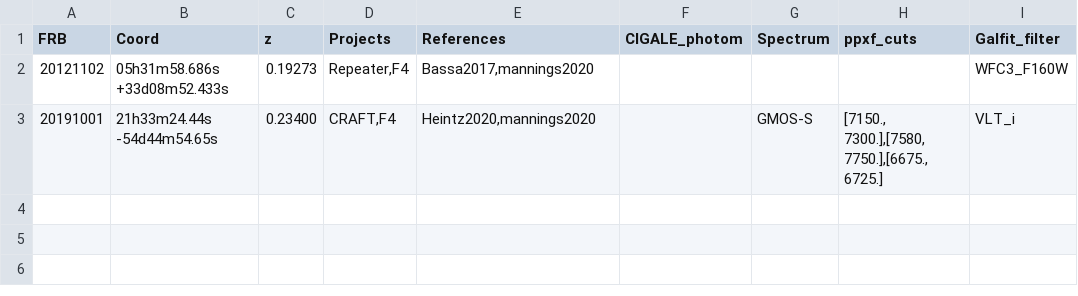
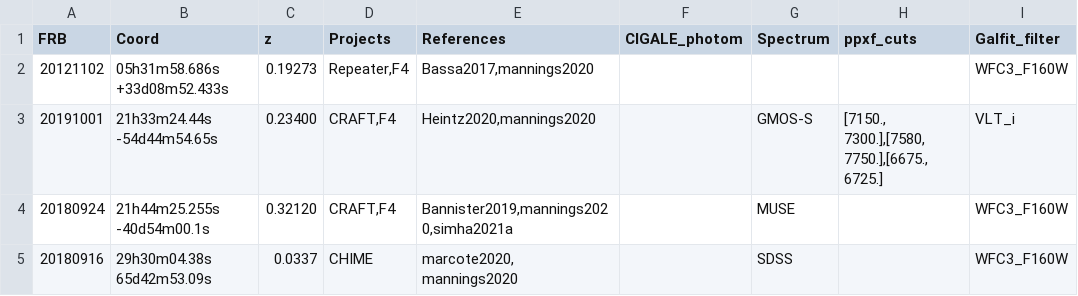
Before and after one commit to FRBs/FRB, a CSV file: frb/data/Galaxies/public_hosts.csv, drawn as a sheet; the diff names each change by its address in the sheet, - before the commit and + after, or states it on an @@ line.

Commit message:
Update public_hosts.csv
adding new hosts

```diff
--- a/frb/data/Galaxies/public_hosts.csv
+++ b/frb/data/Galaxies/public_hosts.csv
+row 4: 20180924 | 21h44m25.255s -40d54m00.1s | 0.32120 | CRAFT,F4 | Bannister2019,mannings2020,simha2021a |  | MUSE |  | WFC3_F160W
+row 5: 20180916 | 29h30m04.38s 65d42m53.09s | 0.0337 | CHIME | marcote2020, mannings2020 |  | SDSS |  | WFC3_F160W
```
